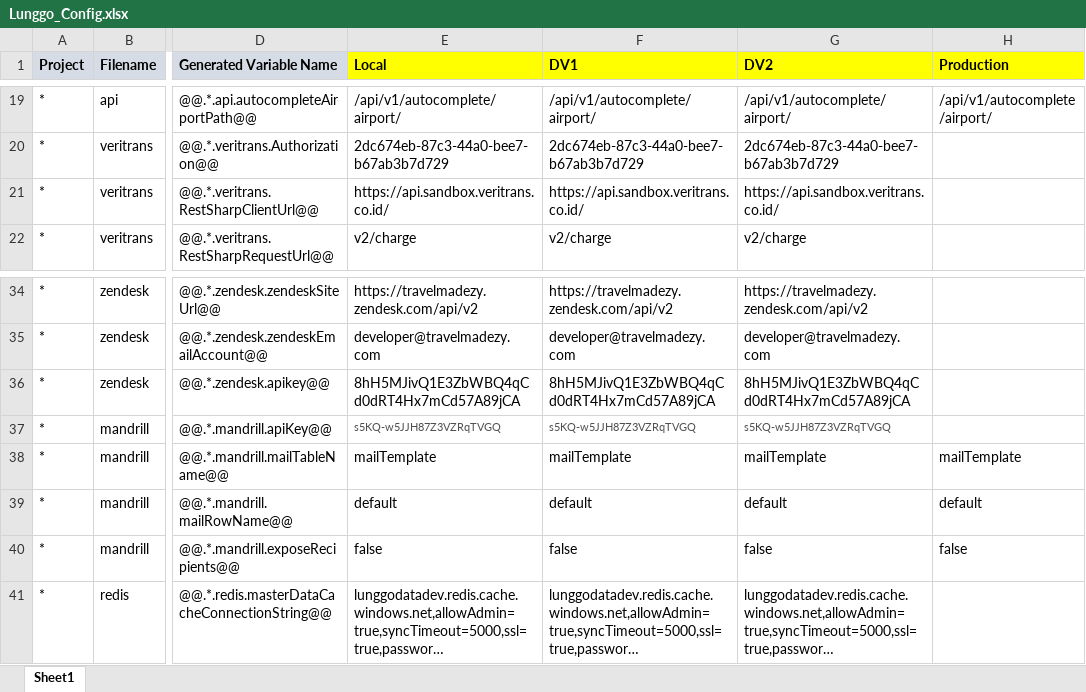
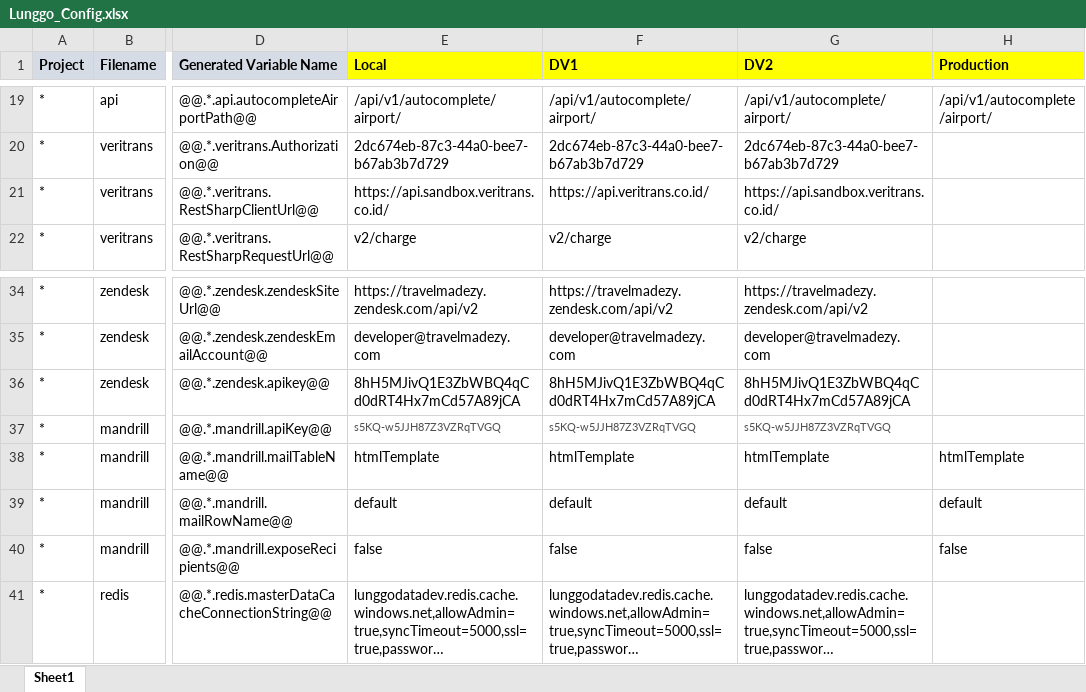
Before and after one commit to moonlay-technologies/lunggo, an Excel workbook: Lunggo.Configuration/Lunggo_Config.xlsx, sheet Sheet1, drawn as a sheet; only a part is shown, gaps mark what is left out; long unchanged cells end in …; values as stored, in another font and other column widths than the file's, no borders; the diff names each change by its address in the sheet, - before the commit and + after, or states it on an @@ line.

Commit message:
HtmlTemplateService and mail+template refactoring

```diff
--- a/Lunggo.Configuration/Lunggo_Config.xlsx (sheet Sheet1)
+++ b/Lunggo.Configuration/Lunggo_Config.xlsx (sheet Sheet1)
-F21 (DV1): https://api.sandbox.veritrans.co.id/
+F21 (DV1): https://api.veritrans.co.id/
-E38 (Local): mailTemplate
+E38 (Local): htmlTemplate
-F38 (DV1): mailTemplate
+F38 (DV1): htmlTemplate
-G38 (DV2): mailTemplate
+G38 (DV2): htmlTemplate
-H38 (Production): mailTemplate
+H38 (Production): htmlTemplate
```
Also changed, not shown: 36 other files.
